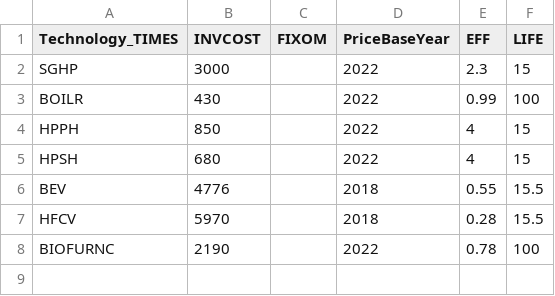
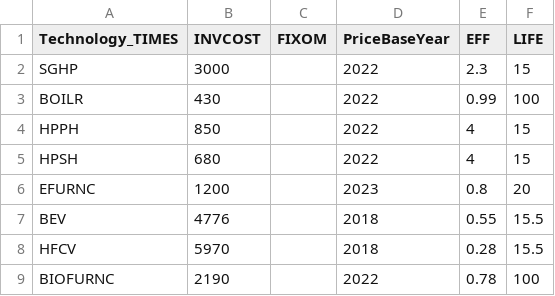
Before and after one commit to EECA-NZ/TIMES-NZ-Model-Files, a CSV file: PREPARE-TIMES-NZ/data_raw/coded_assumptions/industry_demand/future_techs/tech_parameters.csv, drawn as a sheet; the diff names each change by its address in the sheet, - before the commit and + after, or states it on an @@ line.

```diff
--- a/PREPARE-TIMES-NZ/data_raw/coded_assumptions/industry_demand/future_techs/tech_parameters.csv
+++ b/PREPARE-TIMES-NZ/data_raw/coded_assumptions/industry_demand/future_techs/tech_parameters.csv
+row 6: EFURNC | 1200 |  | 2023 | 0.8 | 20
```
Also changed, not shown: PREPARE-TIMES-NZ/data_raw/coded_assumptions/settings/banned_techs.csv, PREPARE-TIMES-NZ/docs/source/developer_guide/data/commodities/demand.csv, 35 other files.
